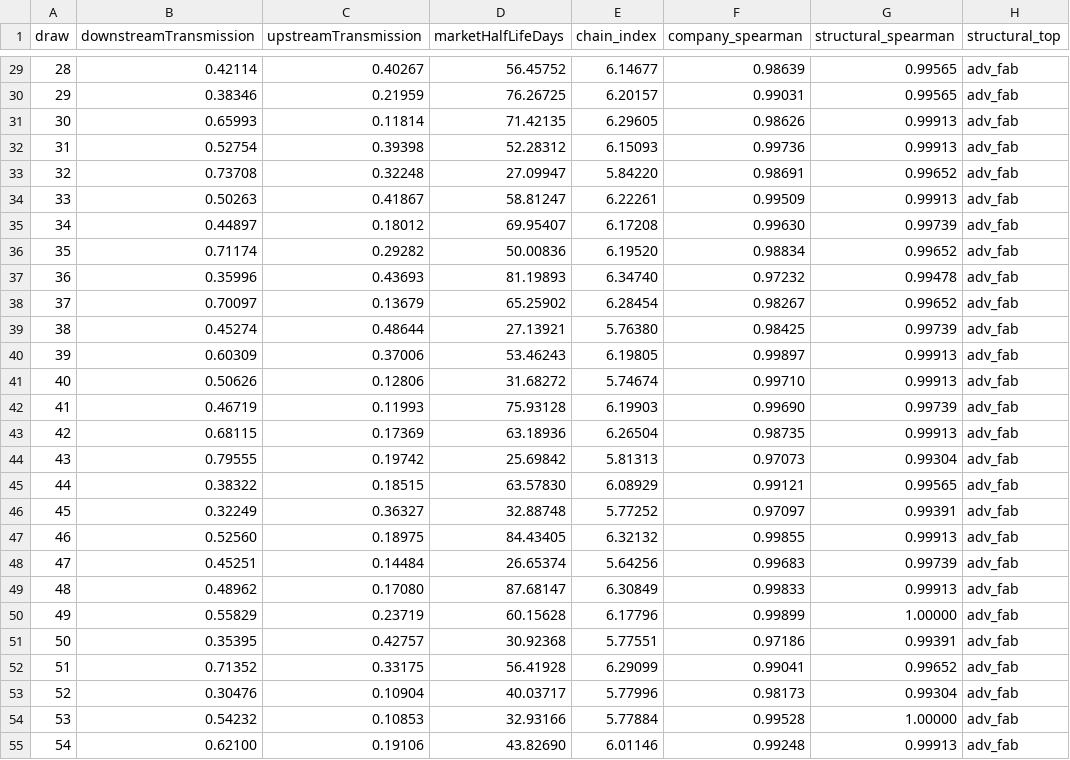
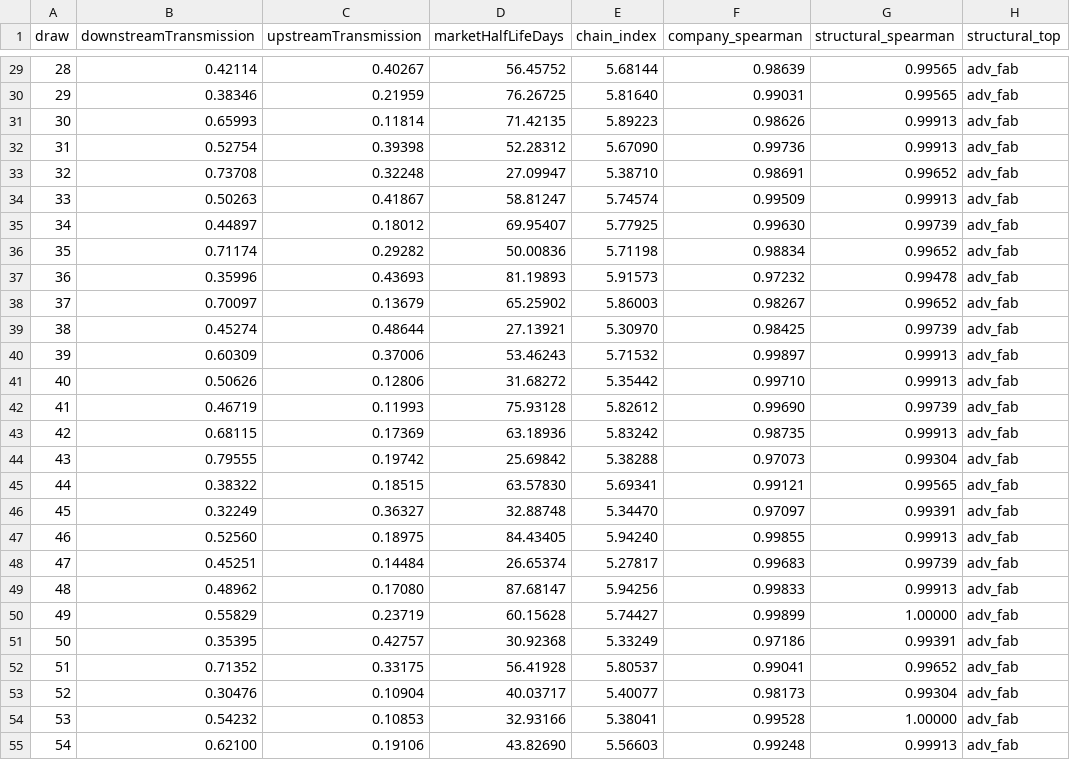
Before and after one commit to RailgunBreaker/sscim, a CSV file: docs/computation-demo/validation/mc_robustness_draws.csv, drawn as a sheet; only a part is shown, gaps mark what is left out; the diff covers the shown part only.

```diff
--- a/docs/computation-demo/validation/mc_robustness_draws.csv
+++ b/docs/computation-demo/validation/mc_robustness_draws.csv
@@ -29,27 +29,27 @@ draw,downstreamTransmission,upstreamTransmission,marketHalfLifeDays,chain_index,
-28,0.42114,0.40267,56.45752,6.14677,0.98639,0.99565,adv_fab
-29,0.38346,0.21959,76.26725,6.20157,0.99031,0.99565,adv_fab
-30,0.65993,0.11814,71.42135,6.29605,0.98626,0.99913,adv_fab
-31,0.52754,0.39398,52.28312,6.15093,0.99736,0.99913,adv_fab
-32,0.73708,0.32248,27.09947,5.84220,0.98691,0.99652,adv_fab
-33,0.50263,0.41867,58.81247,6.22261,0.99509,0.99913,adv_fab
-34,0.44897,0.18012,69.95407,6.17208,0.99630,0.99739,adv_fab
-35,0.71174,0.29282,50.00836,6.19520,0.98834,0.99652,adv_fab
-36,0.35996,0.43693,81.19893,6.34740,0.97232,0.99478,adv_fab
-37,0.70097,0.13679,65.25902,6.28454,0.98267,0.99652,adv_fab
-38,0.45274,0.48644,27.13921,5.76380,0.98425,0.99739,adv_fab
-39,0.60309,0.37006,53.46243,6.19805,0.99897,0.99913,adv_fab
-40,0.50626,0.12806,31.68272,5.74674,0.99710,0.99913,adv_fab
-41,0.46719,0.11993,75.93128,6.19903,0.99690,0.99739,adv_fab
-42,0.68115,0.17369,63.18936,6.26504,0.98735,0.99913,adv_fab
-43,0.79555,0.19742,25.69842,5.81313,0.97073,0.99304,adv_fab
-44,0.38322,0.18515,63.57830,6.08929,0.99121,0.99565,adv_fab
-45,0.32249,0.36327,32.88748,5.77252,0.97097,0.99391,adv_fab
-46,0.52560,0.18975,84.43405,6.32132,0.99855,0.99913,adv_fab
-47,0.45251,0.14484,26.65374,5.64256,0.99683,0.99739,adv_fab
-48,0.48962,0.17080,87.68147,6.30849,0.99833,0.99913,adv_fab
-49,0.55829,0.23719,60.15628,6.17796,0.99899,1.00000,adv_fab
-50,0.35395,0.42757,30.92368,5.77551,0.97186,0.99391,adv_fab
-51,0.71352,0.33175,56.41928,6.29099,0.99041,0.99652,adv_fab
-52,0.30476,0.10904,40.03717,5.77996,0.98173,0.99304,adv_fab
-53,0.54232,0.10853,32.93166,5.77884,0.99528,1.00000,adv_fab
-54,0.62100,0.19106,43.82690,6.01146,0.99248,0.99913,adv_fab
+28,0.42114,0.40267,56.45752,5.68144,0.98639,0.99565,adv_fab
+29,0.38346,0.21959,76.26725,5.81640,0.99031,0.99565,adv_fab
+30,0.65993,0.11814,71.42135,5.89223,0.98626,0.99913,adv_fab
+31,0.52754,0.39398,52.28312,5.67090,0.99736,0.99913,adv_fab
+32,0.73708,0.32248,27.09947,5.38710,0.98691,0.99652,adv_fab
+33,0.50263,0.41867,58.81247,5.74574,0.99509,0.99913,adv_fab
+34,0.44897,0.18012,69.95407,5.77925,0.99630,0.99739,adv_fab
+35,0.71174,0.29282,50.00836,5.71198,0.98834,0.99652,adv_fab
+36,0.35996,0.43693,81.19893,5.91573,0.97232,0.99478,adv_fab
+37,0.70097,0.13679,65.25902,5.86003,0.98267,0.99652,adv_fab
+38,0.45274,0.48644,27.13921,5.30970,0.98425,0.99739,adv_fab
+39,0.60309,0.37006,53.46243,5.71532,0.99897,0.99913,adv_fab
+40,0.50626,0.12806,31.68272,5.35442,0.99710,0.99913,adv_fab
+41,0.46719,0.11993,75.93128,5.82612,0.99690,0.99739,adv_fab
+42,0.68115,0.17369,63.18936,5.83242,0.98735,0.99913,adv_fab
+43,0.79555,0.19742,25.69842,5.38288,0.97073,0.99304,adv_fab
+44,0.38322,0.18515,63.57830,5.69341,0.99121,0.99565,adv_fab
+45,0.32249,0.36327,32.88748,5.34470,0.97097,0.99391,adv_fab
+46,0.52560,0.18975,84.43405,5.94240,0.99855,0.99913,adv_fab
+47,0.45251,0.14484,26.65374,5.27817,0.99683,0.99739,adv_fab
+48,0.48962,0.17080,87.68147,5.94256,0.99833,0.99913,adv_fab
+49,0.55829,0.23719,60.15628,5.74427,0.99899,1.00000,adv_fab
+50,0.35395,0.42757,30.92368,5.33249,0.97186,0.99391,adv_fab
+51,0.71352,0.33175,56.41928,5.80537,0.99041,0.99652,adv_fab
+52,0.30476,0.10904,40.03717,5.40077,0.98173,0.99304,adv_fab
+53,0.54232,0.10853,32.93166,5.38041,0.99528,1.00000,adv_fab
+54,0.62100,0.19106,43.82690,5.56603,0.99248,0.99913,adv_fab
```
Also changed, not shown: 173 edited cells elsewhere in this file, docs/computation-demo/validation/mle_replications.csv, 18 other files.
